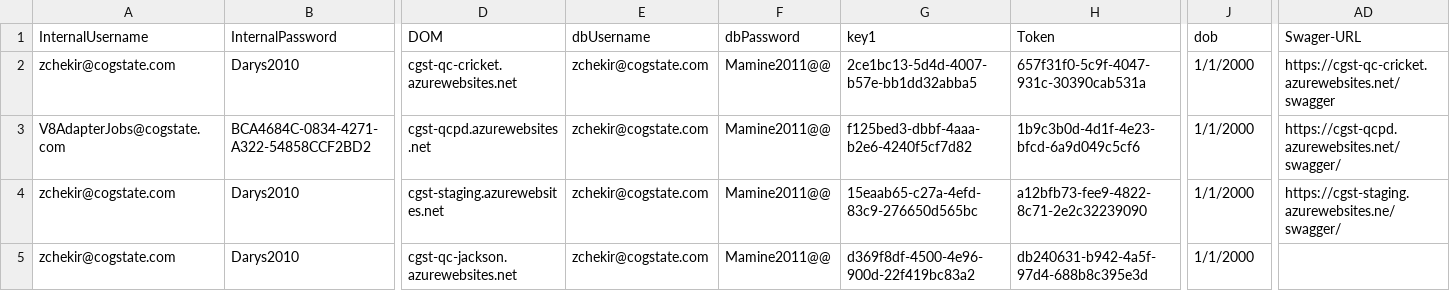
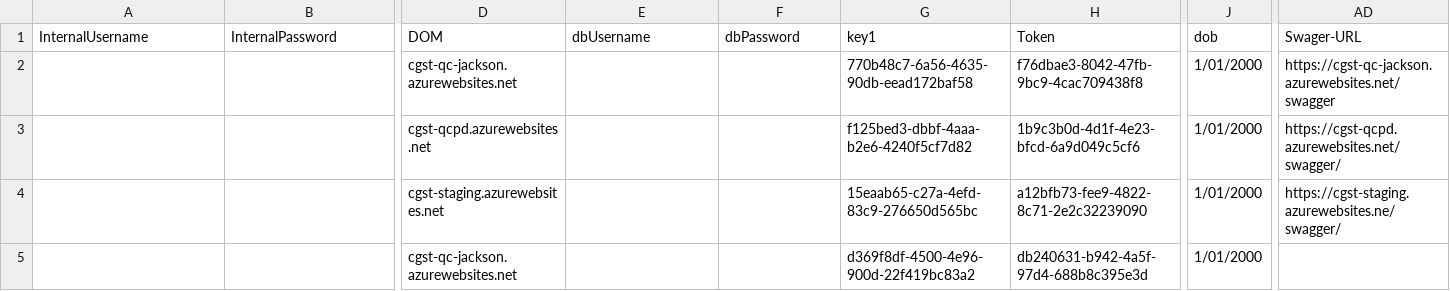
Before and after one commit to zchekir/dll, a CSV file: eSourcePlatform/eSourcePlatform/PR_Authentication.csv, drawn as a sheet; only a part is shown, gaps mark what is left out; the diff covers the shown part only; the diff names each change by its address in the sheet, - before the commit and + after, or states it on an @@ line.

Commit message:
QC-99 - Updated Connectors to point to Jackson. Removed some hard coded delays and put 'WaitForExist' actions in their place. Removed credentials from TenantConnector and PR_Authentication csv files

```diff
--- a/eSourcePlatform/eSourcePlatform/PR_Authentication.csv
+++ b/eSourcePlatform/eSourcePlatform/PR_Authentication.csv
-A2 (InternalUsername): zchekir@cogstate.com
+A2 (InternalUsername): (empty)
-B2 (InternalPassword): Darys2010
+B2 (InternalPassword): (empty)
-D2 (DOM): cgst-qc-cricket.azurewebsites.net
+D2 (DOM): cgst-qc-jackson.azurewebsites.net
-E2:E5 (dbUsername): zchekir@cogstate.com
+E2:E5 (dbUsername): (empty)
-F2:F5 (dbPassword): Mamine2011@@
+F2:F5 (dbPassword): (empty)
-G2 (key1): 2ce1bc13-5d4d-4007-b57e-bb1dd32abba5
+G2 (key1): 770b48c7-6a56-4635-90db-eead172baf58
-H2 (Token): 657f31f0-5c9f-4047-931c-30390cab531a
+H2 (Token): f76dbae3-8042-47fb-9bc9-4cac709438f8
-J2:J5 (dob): 1/1/2000
+J2:J5 (dob): 1/01/2000
-AD2 (Swager-URL): https://cgst-qc-cricket.azurewebsites.net/swagger
+AD2 (Swager-URL): https://cgst-qc-jackson.azurewebsites.net/swagger
-A3 (InternalUsername): V8AdapterJobs@cogstate.com
+A3 (InternalUsername): (empty)
-B3 (InternalPassword): BCA4684C-0834-4271-A322-54858CCF2BD2
+B3 (InternalPassword): (empty)
-A4:A5 (InternalUsername): zchekir@cogstate.com
+A4:A5 (InternalUsername): (empty)
-B4:B5 (InternalPassword): Darys2010
+B4:B5 (InternalPassword): (empty)
```
Also changed, not shown: 1 edited cell elsewhere in this file, eSourcePlatform/eSourcePlatform/CSPConnector.csv, eSourcePlatform/eSourcePlatform/RCCConnector.csv, 42 other files.
